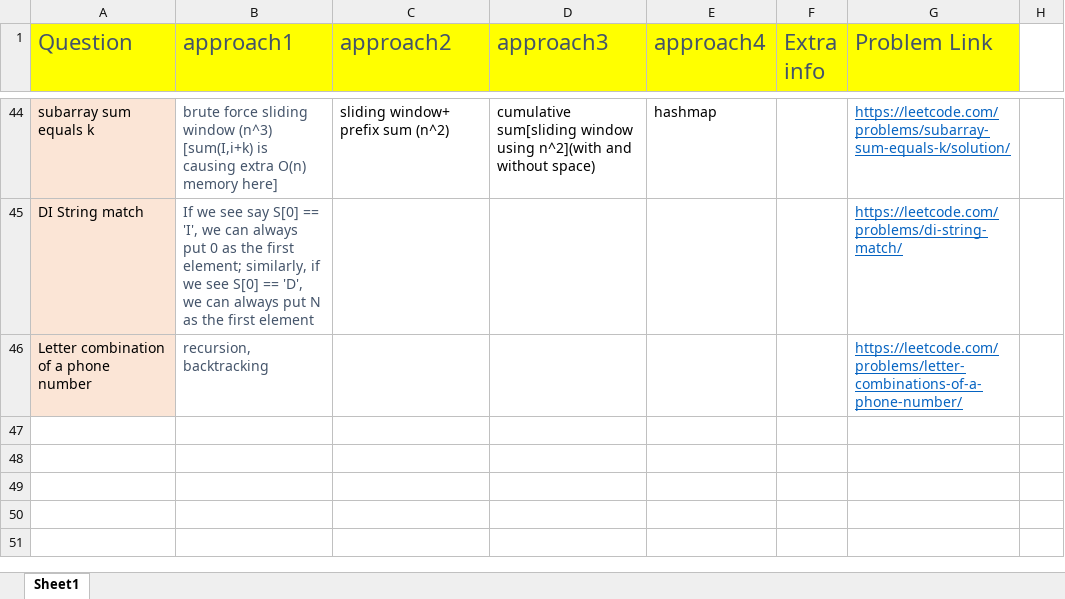
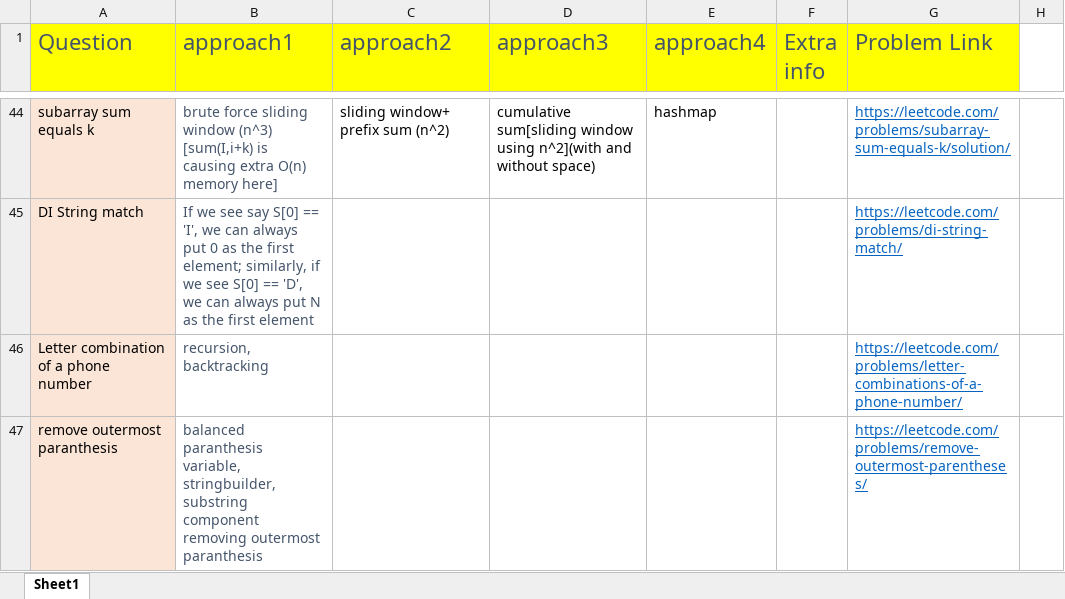
Before and after one commit to aksharkashyap/DSALGO, an Excel workbook: Applications/QuestionListWithApproaches.xlsx, sheet Sheet1, drawn as a sheet; only a part is shown, gaps mark what is left out; values as stored, in another font and other column widths than the file's, no borders; the diff names each change by its address in the sheet, - before the commit and + after, or states it on an @@ line.

Commit message:
Applications/QuestionListWithApproaches:

```diff
--- a/Applications/QuestionListWithApproaches.xlsx (sheet Sheet1)
+++ b/Applications/QuestionListWithApproaches.xlsx (sheet Sheet1)
+row 47: remove outermost paranthesis | balanced paranthesis variable, stringbuilder, substring component removing outermost paranthesis |  |  |  |  | https://leetcode.com/problems/remove-outermost-parentheses/
```
